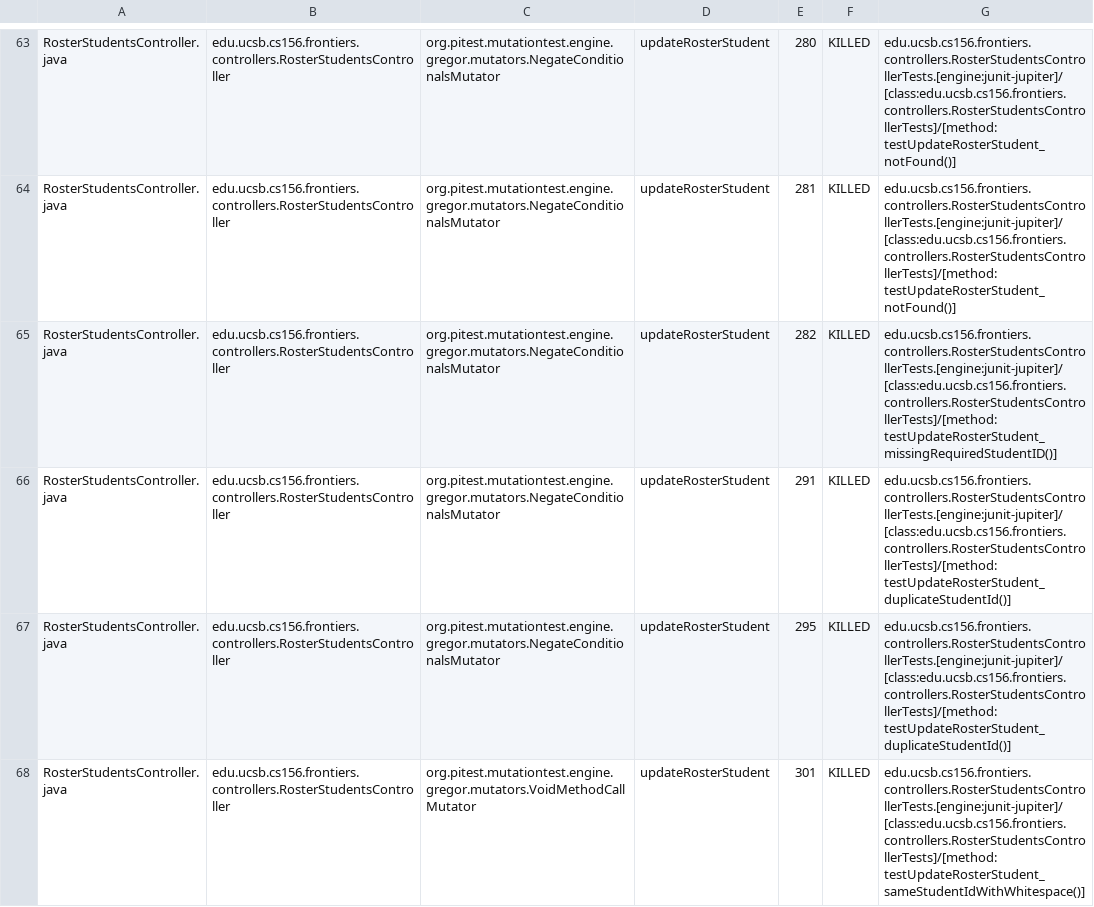
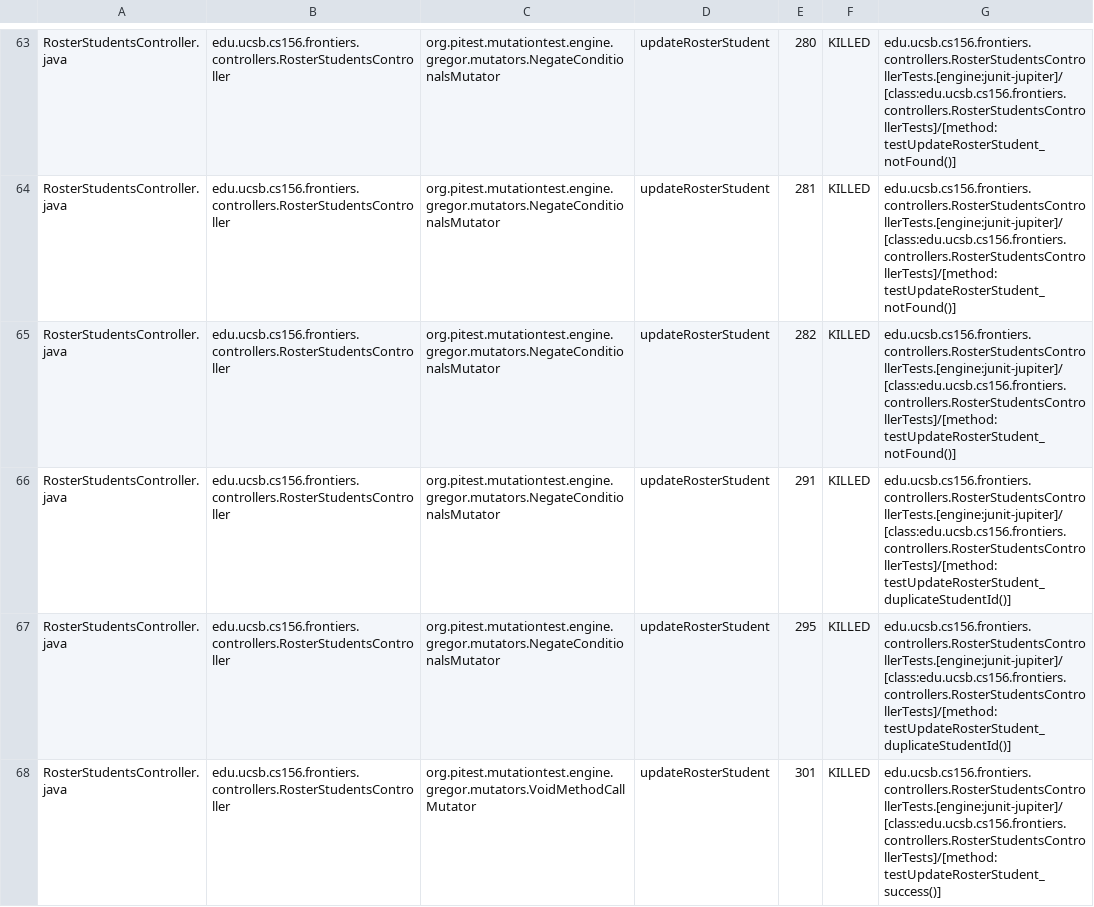
Before and after one commit to ucsb-cs156-f25/proj-frontiers-f25-12, a CSV file: prs/47/pitest/mutations.csv, drawn as a sheet; only a part is shown, gaps mark what is left out; the diff covers the shown part only.

Commit message:
Deploying to gh-pages from @ ucsb-cs156-f25/proj-frontiers-f25-12@e0fe00a01ebcaa4679524066eee7ff4c7c3ecfea 🚀

```diff
--- a/prs/47/pitest/mutations.csv
+++ b/prs/47/pitest/mutations.csv
@@ -64,5 +64,5 @@ RosterStudentsController.java,edu.ucsb.cs156.frontiers.controllers.RosterStudent
 RosterStudentsController.java,edu.ucsb.cs156.frontiers.controllers.RosterStudentsController,org.pitest.mutationtest.engine.gregor.mutators.NegateConditionalsMutator,updateRosterStudent,281,KILLED,edu.ucsb.cs156.frontiers.controllers.RosterStudentsControllerTests.[engine:junit-jupiter]/[class:edu.ucsb.cs156.frontiers.controllers.RosterStudentsControllerTests]/[method:testUpdateRosterStudent_notFound()]
-RosterStudentsController.java,edu.ucsb.cs156.frontiers.controllers.RosterStudentsController,org.pitest.mutationtest.engine.gregor.mutators.NegateConditionalsMutator,updateRosterStudent,282,KILLED,edu.ucsb.cs156.frontiers.controllers.RosterStudentsControllerTests.[engine:junit-jupiter]/[class:edu.ucsb.cs156.frontiers.controllers.RosterStudentsControllerTests]/[method:testUpdateRosterStudent_missingRequiredStudentID()]
+RosterStudentsController.java,edu.ucsb.cs156.frontiers.controllers.RosterStudentsController,org.pitest.mutationtest.engine.gregor.mutators.NegateConditionalsMutator,updateRosterStudent,282,KILLED,edu.ucsb.cs156.frontiers.controllers.RosterStudentsControllerTests.[engine:junit-jupiter]/[class:edu.ucsb.cs156.frontiers.controllers.RosterStudentsControllerTests]/[method:testUpdateRosterStudent_notFound()]
 RosterStudentsController.java,edu.ucsb.cs156.frontiers.controllers.RosterStudentsController,org.pitest.mutationtest.engine.gregor.mutators.NegateConditionalsMutator,updateRosterStudent,291,KILLED,edu.ucsb.cs156.frontiers.controllers.RosterStudentsControllerTests.[engine:junit-jupiter]/[class:edu.ucsb.cs156.frontiers.controllers.RosterStudentsControllerTests]/[method:testUpdateRosterStudent_duplicateStudentId()]
 RosterStudentsController.java,edu.ucsb.cs156.frontiers.controllers.RosterStudentsController,org.pitest.mutationtest.engine.gregor.mutators.NegateConditionalsMutator,updateRosterStudent,295,KILLED,edu.ucsb.cs156.frontiers.controllers.RosterStudentsControllerTests.[engine:junit-jupiter]/[class:edu.ucsb.cs156.frontiers.controllers.RosterStudentsControllerTests]/[method:testUpdateRosterStudent_duplicateStudentId()]
-RosterStudentsController.java,edu.ucsb.cs156.frontiers.controllers.RosterStudentsController,org.pitest.mutationtest.engine.gregor.mutators.VoidMethodCallMutator,updateRosterStudent,301,KILLED,edu.ucsb.cs156.frontiers.controllers.RosterStudentsControllerTests.[engine:junit-jupiter]/[class:edu.ucsb.cs156.frontiers.controllers.RosterStudentsControllerTests]/[method:testUpdateRosterStudent_sameStudentIdWithWhitespace()]
+RosterStudentsController.java,edu.ucsb.cs156.frontiers.controllers.RosterStudentsController,org.pitest.mutationtest.engine.gregor.mutators.VoidMethodCallMutator,updateRosterStudent,301,KILLED,edu.ucsb.cs156.frontiers.controllers.RosterStudentsControllerTests.[engine:junit-jupiter]/[class:edu.ucsb.cs156.frontiers.controllers.RosterStudentsControllerTests]/[method:testUpdateRosterStudent_success()]
```
Also changed, not shown: 64 edited cells elsewhere in this file, 54 other files.
